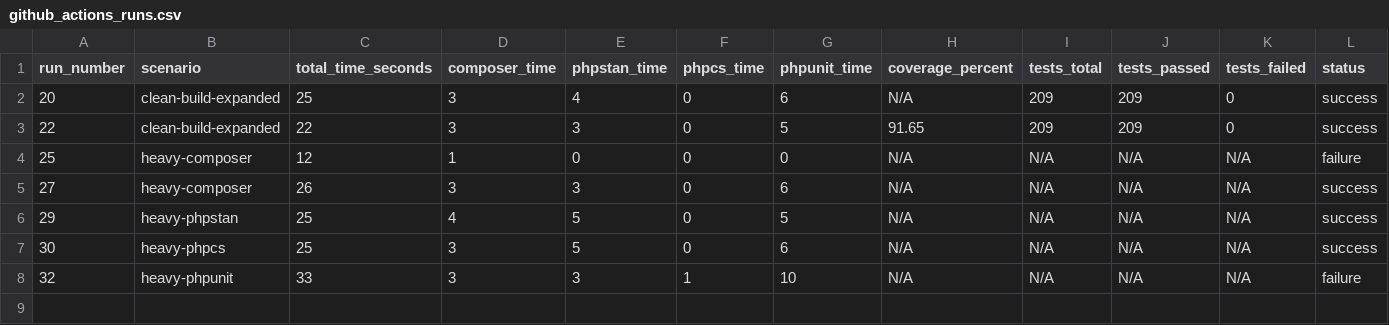
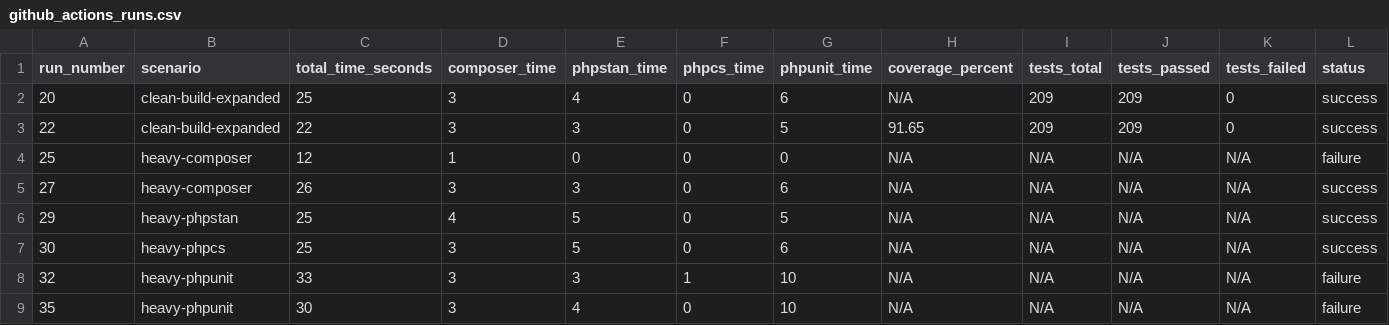
Before and after one commit to richard-melo/tcc-api-php, a CSV file: metrics/github_actions_runs.csv, drawn as a sheet.

Commit message:
metrics: registra cenário heavy-phpunit (GHA #35 / Jenkins #34)

```diff
--- a/metrics/github_actions_runs.csv
+++ b/metrics/github_actions_runs.csv
@@ -8 +8,2 @@ run_number,scenario,total_time_seconds,composer_time,phpstan_time,phpcs_time,php
 32,heavy-phpunit,33,3,3,1,10,N/A,N/A,N/A,N/A,failure
+35,heavy-phpunit,30,3,4,0,10,N/A,N/A,N/A,N/A,failure
```
Also changed, not shown: metrics/jenkins_runs.csv.
